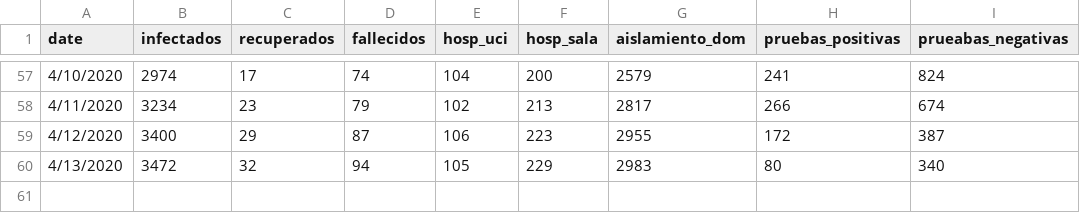
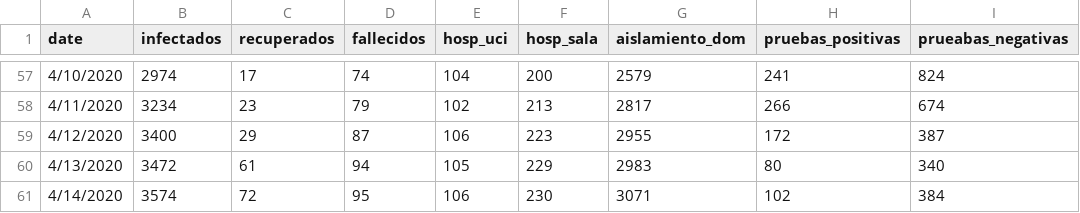
Before and after one commit to edunuke/coronavirus_models_panama, a CSV file: coronavirus_model.csv, drawn as a sheet; only a part is shown, gaps mark what is left out.

Commit message:
4-14-2020

```diff
--- a/coronavirus_model.csv
+++ b/coronavirus_model.csv
@@ -59,2 +59,3 @@ date,infectados,recuperados,fallecidos,hosp_uci,hosp_sala,aislamiento_dom,prueba
 4/12/2020,3400,29,87,106,223,2955,172,387
-4/13/2020,3472,32,94,105,229,2983,80,340
+4/13/2020,3472,61,94,105,229,2983,80,340
+4/14/2020,3574,72,95,106,230,3071,102,384
```
